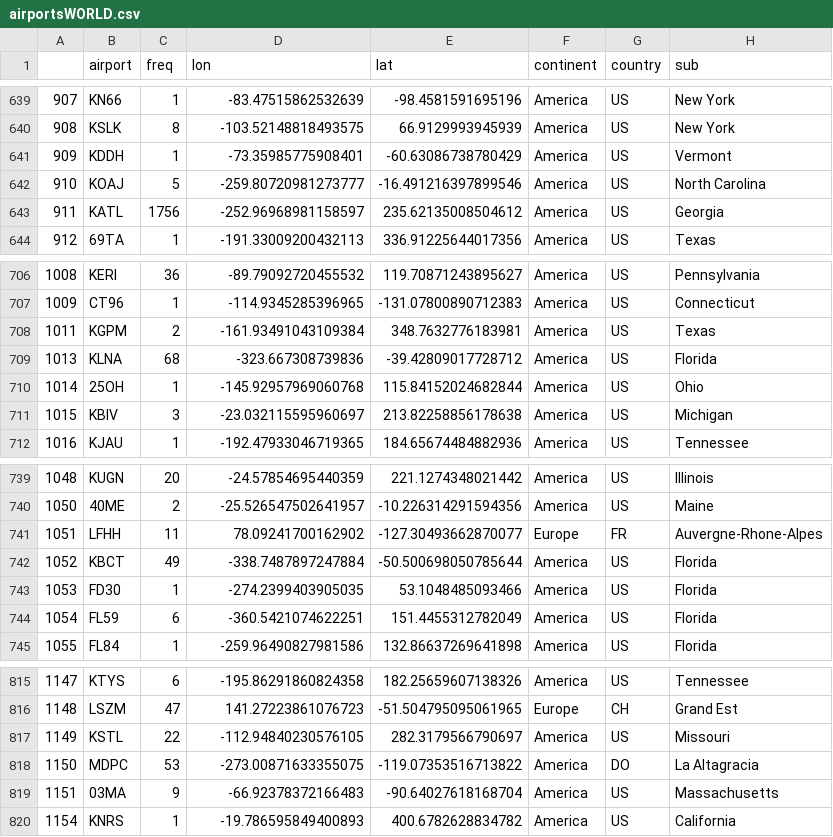
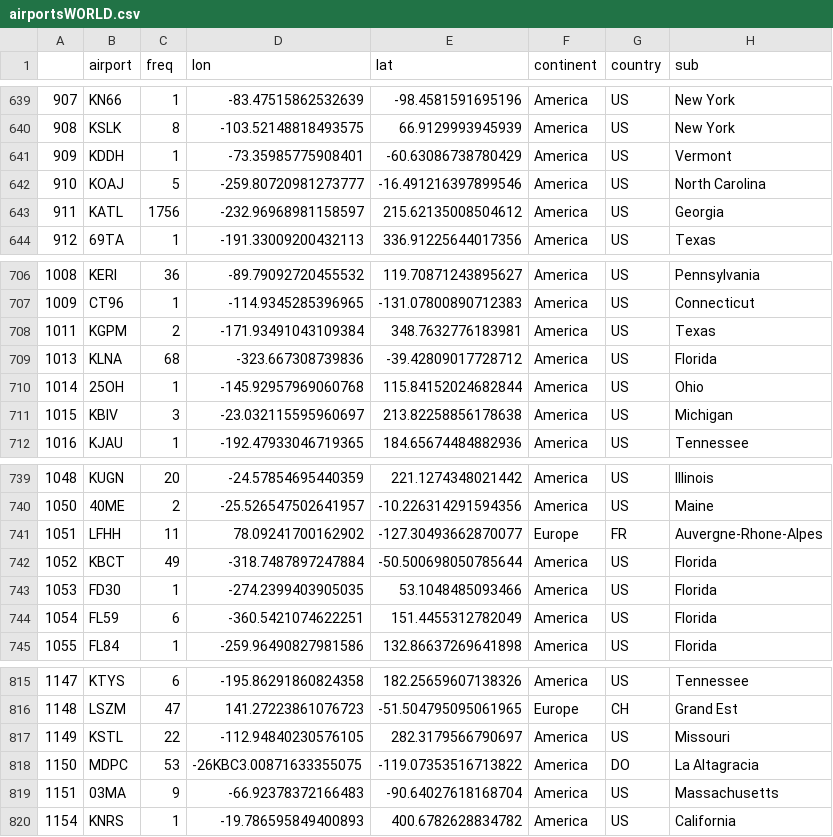
Before and after one commit to mehdiHai/INF8808-Final-Project, a CSV file: src/assets/data/WORLD/airportsWORLD.csv, drawn as a sheet; only a part is shown, gaps mark what is left out.

```diff
--- a/src/assets/data/WORLD/airportsWORLD.csv
+++ b/src/assets/data/WORLD/airportsWORLD.csv
@@ -642,3 +642,3 @@
 910,KOAJ,5,-259.80720981273777,-16.491216397899546,America,US,North Carolina
-911,KATL,1756,-252.96968981158597,235.62135008504612,America,US,Georgia
+911,KATL,1756,-232.96968981158597,215.62135008504612,America,US,Georgia
 912,69TA,1,-191.33009200432113,336.91225644017356,America,US,Texas
@@ -707,3 +707,3 @@
 1009,CT96,1,-114.9345285396965,-131.07800890712383,America,US,Connecticut
-1011,KGPM,2,-161.93491043109384,348.7632776183981,America,US,Texas
+1011,KGPM,2,-171.93491043109384,348.7632776183981,America,US,Texas
 1013,KLNA,68,-323.667308739836,-39.42809017728712,America,US,Florida
@@ -741,3 +741,3 @@
 1051,LFHH,11,78.09241700162902,-127.30493662870077,Europe,FR,Auvergne-Rhone-Alpes
-1052,KBCT,49,-338.7487897247884,-50.500698050785644,America,US,Florida
+1052,KBCT,49,-318.7487897247884,-50.500698050785644,America,US,Florida
 1053,FD30,1,-274.2399403905035,53.1048485093466,America,US,Florida
@@ -817,3 +817,3 @@
 1149,KSTL,22,-112.94840230576105,282.3179566790697,America,US,Missouri
-1150,MDPC,53,-273.00871633355075,-119.07353516713822,America,DO,La Altagracia
+1150,MDPC,53,-26KBC3.00871633355075,-119.07353516713822,America,DO,La Altagracia
 1151,03MA,9,-66.92378372166483,-90.64027618168704,America,US,Massachusetts
```
Also changed, not shown: src/assets/data/CA/airportsCA.csv, src/assets/data/QC/airportsQC.csv, 1 other file.
